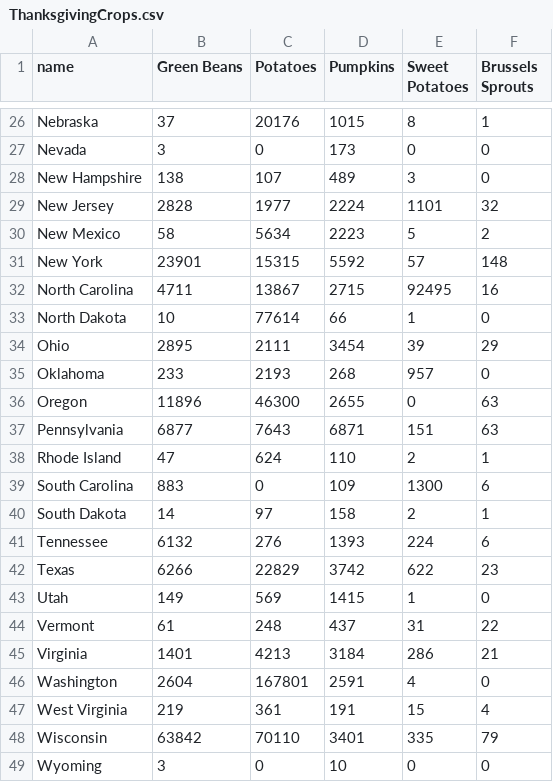
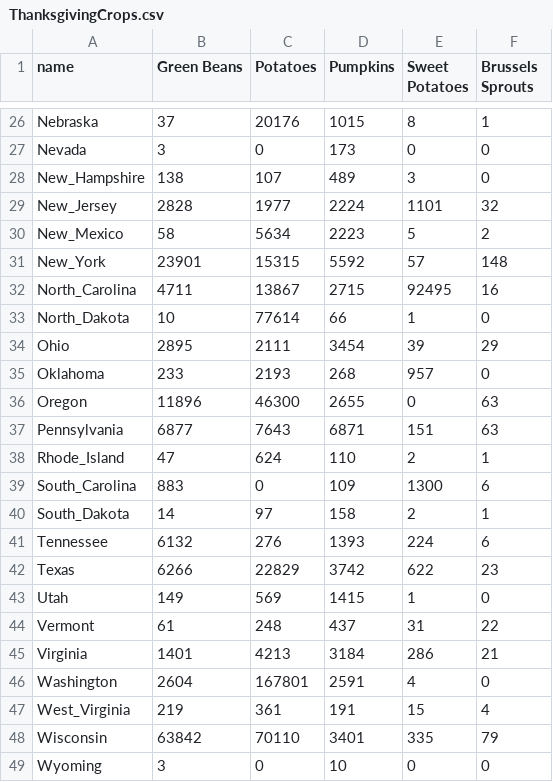
Before and after one commit to NickiSmith/d3-demo, a CSV file: data/ThanksgivingCrops.csv, drawn as a sheet; only a part is shown, gaps mark what is left out.

Commit message:
Fixed it!!
All states now functional. State names with spaces were preventing highlighting.

```diff
--- a/data/ThanksgivingCrops.csv
+++ b/data/ThanksgivingCrops.csv
@@ -27,8 +27,8 @@ Nebraska,37,20176,1015,8,1
 Nevada,3,0,173,0,0
-New Hampshire,138,107,489,3,0
-New Jersey,2828,1977,2224,1101,32
-New Mexico,58,5634,2223,5,2
-New York,23901,15315,5592,57,148
-North Carolina,4711,13867,2715,92495,16
-North Dakota,10,77614,66,1,0
+New_Hampshire,138,107,489,3,0
+New_Jersey,2828,1977,2224,1101,32
+New_Mexico,58,5634,2223,5,2
+New_York,23901,15315,5592,57,148
+North_Carolina,4711,13867,2715,92495,16
+North_Dakota,10,77614,66,1,0
 Ohio,2895,2111,3454,39,29
@@ -37,5 +37,5 @@ Oregon,11896,46300,2655,0,63
 Pennsylvania,6877,7643,6871,151,63
-Rhode Island,47,624,110,2,1
-South Carolina,883,0,109,1300,6
-South Dakota,14,97,158,2,1
+Rhode_Island,47,624,110,2,1
+South_Carolina,883,0,109,1300,6
+South_Dakota,14,97,158,2,1
 Tennessee,6132,276,1393,224,6
@@ -46,3 +46,3 @@ Virginia,1401,4213,3184,286,21
 Washington,2604,167801,2591,4,0
-West Virginia,219,361,191,15,4
+West_Virginia,219,361,191,15,4
 Wisconsin,63842,70110,3401,335,79
```
Also changed, not shown: 2 other files.
